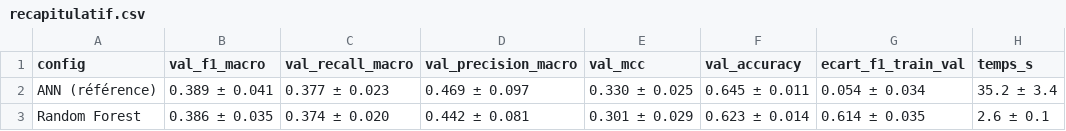
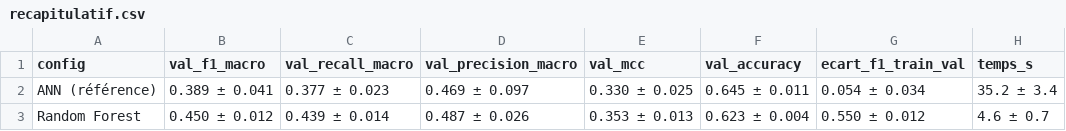
Before and after one commit to DanielYahiri/school-project, a CSV file: resultats/modeles_classiques/random_forest/recapitulatif.csv, drawn as a sheet.

```diff
--- a/resultats/modeles_classiques/random_forest/recapitulatif.csv
+++ b/resultats/modeles_classiques/random_forest/recapitulatif.csv
@@ -2,2 +2,2 @@ config,val_f1_macro,val_recall_macro,val_precision_macro,val_mcc,val_accuracy,ec
 ANN (référence),0.389 ± 0.041,0.377 ± 0.023,0.469 ± 0.097,0.330 ± 0.025,0.645 ± 0.011,0.054 ± 0.034,35.2 ± 3.4
-Random Forest,0.386 ± 0.035,0.374 ± 0.020,0.442 ± 0.081,0.301 ± 0.029,0.623 ± 0.014,0.614 ± 0.035,2.6 ± 0.1
+Random Forest,0.450 ± 0.012,0.439 ± 0.014,0.487 ± 0.026,0.353 ± 0.013,0.623 ± 0.004,0.550 ± 0.012,4.6 ± 0.7
```
Also changed, not shown: resultats/modeles_classiques/random_forest/grille_resultats.csv, resultats/modeles_classiques/random_forest/resultats_detailles.csv, 10 other files.
